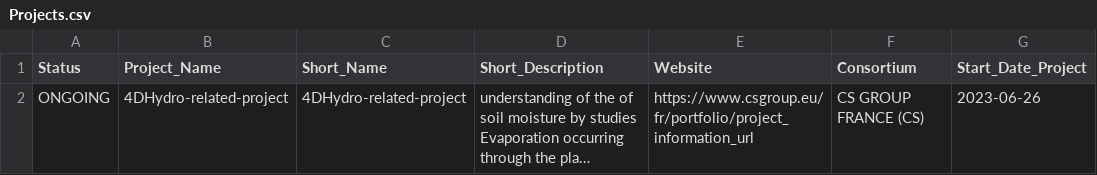
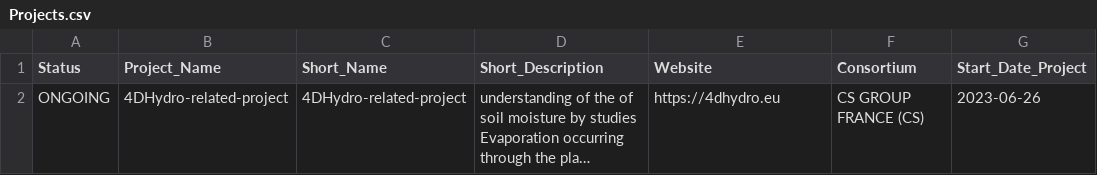
Before and after one commit to okoko-cs/4dhydro-open-science-catalog-metadata, a CSV file: csv/Projects.csv, drawn as a sheet; only a part is shown; long unchanged cells end in …; the diff names each change by its address in the sheet, - before the commit and + after, or states it on an @@ line.

```diff
--- a/csv/Projects.csv
+++ b/csv/Projects.csv
-E2 (Website): https://www.csgroup.eu/fr/portfolio/project_information_url
+E2 (Website): https://4dhydro.eu
```
Also changed, not shown: 9 other files.
